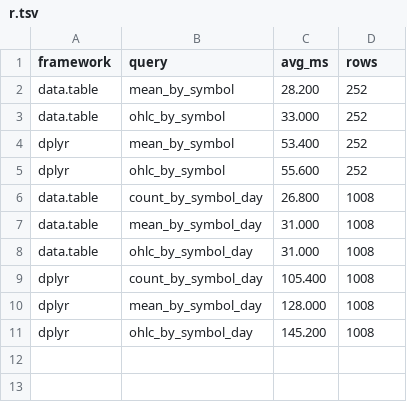
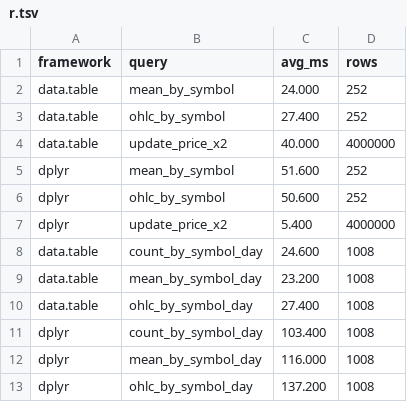
Before and after one commit to bobjansen/Ibex, a TSV file: benchmarking/results/r.tsv, drawn as a sheet.

Commit message:
Extend benchmark, optimize update command

```diff
--- a/benchmarking/results/r.tsv
+++ b/benchmarking/results/r.tsv
@@ -1,11 +1,13 @@
 framework	query	avg_ms	rows
-data.table	mean_by_symbol	28.200	252
-data.table	ohlc_by_symbol	33.000	252
-dplyr	mean_by_symbol	53.400	252
-dplyr	ohlc_by_symbol	55.600	252
-data.table	count_by_symbol_day	26.800	1008
-data.table	mean_by_symbol_day	31.000	1008
-data.table	ohlc_by_symbol_day	31.000	1008
-dplyr	count_by_symbol_day	105.400	1008
-dplyr	mean_by_symbol_day	128.000	1008
-dplyr	ohlc_by_symbol_day	145.200	1008
+data.table	mean_by_symbol	24.000	252
+data.table	ohlc_by_symbol	27.400	252
+data.table	update_price_x2	40.000	4000000
+dplyr	mean_by_symbol	51.600	252
+dplyr	ohlc_by_symbol	50.600	252
+dplyr	update_price_x2	5.400	4000000
+data.table	count_by_symbol_day	24.600	1008
+data.table	mean_by_symbol_day	23.200	1008
+data.table	ohlc_by_symbol_day	27.400	1008
+dplyr	count_by_symbol_day	103.400	1008
+dplyr	mean_by_symbol_day	116.000	1008
+dplyr	ohlc_by_symbol_day	137.200	1008
```
Also changed, not shown: benchmarking/results/ibex.tsv, benchmarking/results/python.tsv, 7 other files.
